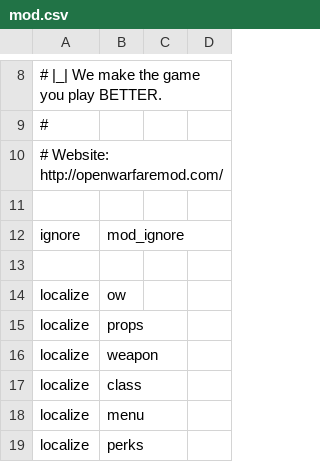
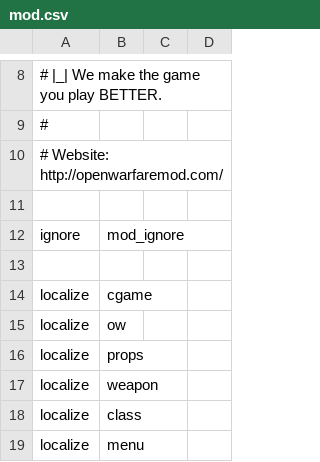
Before and after one commit to sahbi-ktifa/efaya-cod4-mod, a CSV file: mod.csv, drawn as a sheet; only a part is shown, gaps mark what is left out; the shorter side is filled out with more unchanged rows; the diff names each change by its address in the sheet, - before the commit and + after, or states it on an @@ line.

```diff
--- a/mod.csv
+++ b/mod.csv
+row 14: localize | cgame
```
Also changed, not shown: 7 other files.
